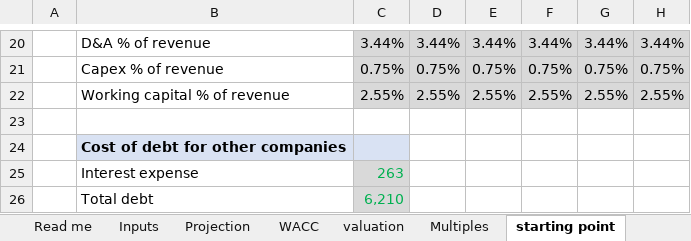
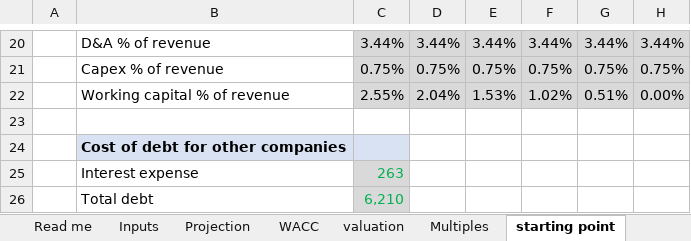
Before and after one commit to haavardkfs-creator/valuation-lab, an Excel workbook: excel/valuation-lab.xlsx, sheet starting point, drawn as a sheet; only a part is shown, gaps mark what is left out; values as stored, in another font and other column widths than the file's, no borders; the diff names each change by its address in the sheet, - before the commit and + after, or states it on an @@ line.

```diff
--- a/excel/valuation-lab.xlsx (sheet starting point)
+++ b/excel/valuation-lab.xlsx (sheet starting point)
-D22: 2.55%
+D22: 2.04%
-E22: 2.55%
+E22: 1.53%
-F22: 2.55%
+F22: 1.02%
-G22: 2.55%
+G22: 0.51%
-H22: 2.55%
+H22: 0.00%
```
Also changed, not shown: 5 other files.
